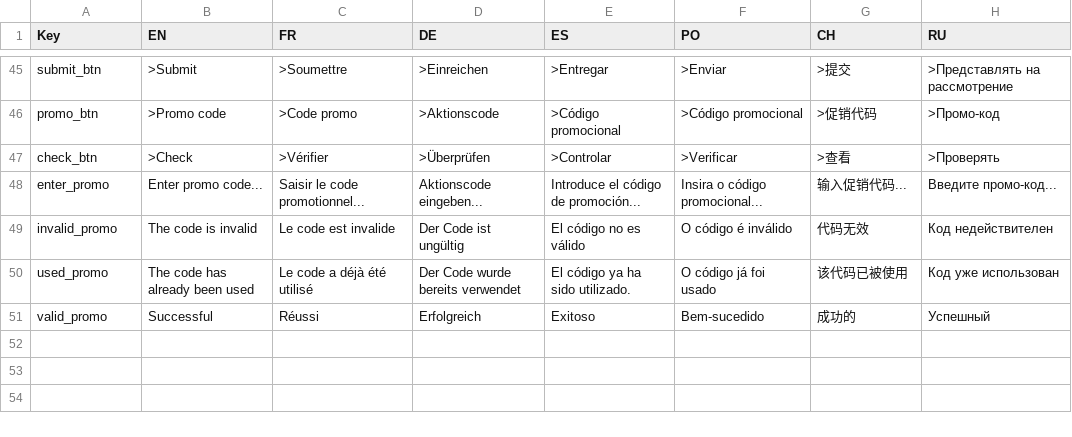
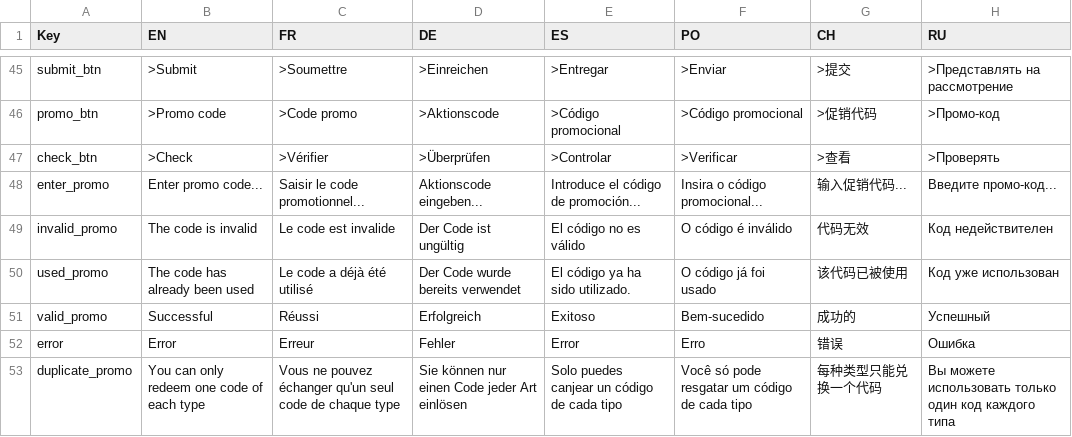
Before and after one commit to renrerety/Brainstorm, a TSV file: Assets/StreamingAssets/strings.tsv, drawn as a sheet; only a part is shown, gaps mark what is left out; the diff names each change by its address in the sheet, - before the commit and + after, or states it on an @@ line.

Commit message:
Promo codes
+User can enter promo codes to obtain in game rewards
+Each type can be used once by user
+Each code can be used once globally

```diff
--- a/Assets/StreamingAssets/strings.tsv
+++ b/Assets/StreamingAssets/strings.tsv
+row 52: error | Error | Erreur | Fehler | Error | Erro | 错误 | Ошибка
+row 53: duplicate_promo | You can only redeem one code of each type | Vous ne pouvez échanger qu'un seul code de chaque type | Sie können nur einen Code jeder Art einlösen | Solo puedes canjear un código de cada tipo | Você só pode resgatar um código de cada tipo | 每种类型只能兑换一个代码 | Вы можете использовать только один код каждого типа
```
Also changed, not shown: 22 other files.
